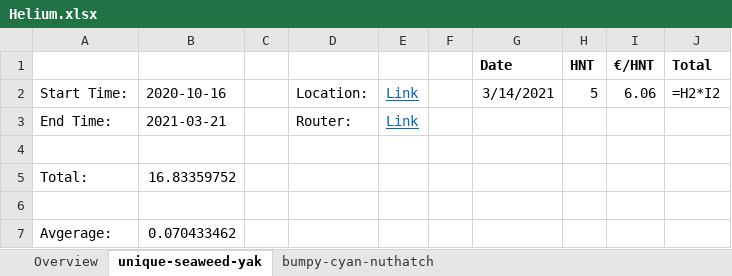
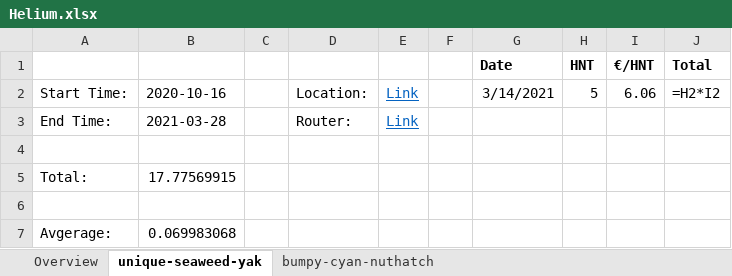
Before and after one commit to CaoKaiK/helium, an Excel workbook: Helium.xlsx, sheet unique-seaweed-yak, drawn as a sheet; values as stored, in another font and other column widths than the file's, no borders; formulas without a stored value are shown as written; table styles not drawn; the diff names each change by its address in the sheet, - before the commit and + after, or states it on an @@ line.

```diff
--- a/Helium.xlsx (sheet unique-seaweed-yak)
+++ b/Helium.xlsx (sheet unique-seaweed-yak)
-B3: 2021-03-21
+B3: 2021-03-28
-B5: 16.83359752
+B5: 17.77569915
-B7: 0.070433462
+B7: 0.069983068
```
Also changed, not shown: sheet bumpy-cyan-nuthatch, 3 other files.
